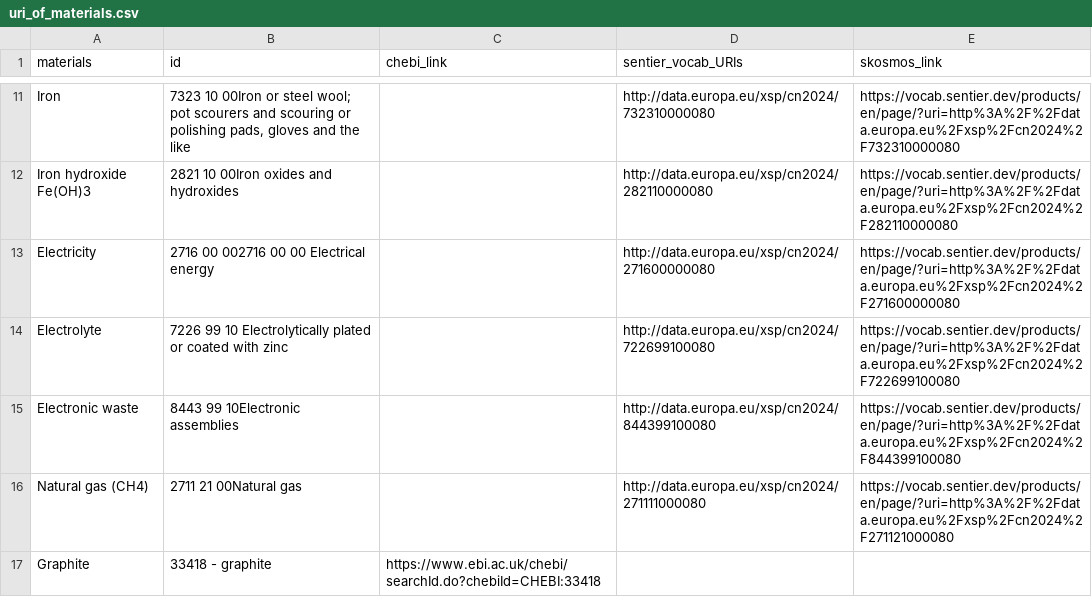
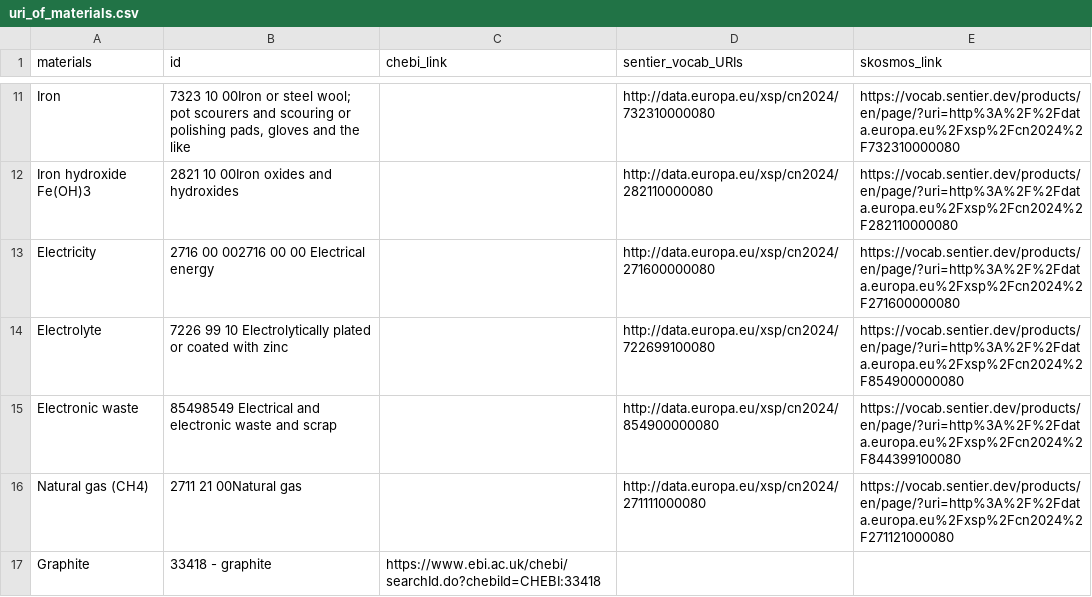
Before and after one commit to samanehfayyaz/batterway, a CSV file: data/uri_of_materials.csv, drawn as a sheet; only a part is shown, gaps mark what is left out; the diff names each change by its address in the sheet, - before the commit and + after, or states it on an @@ line.

Commit message:
Update uri_of_materials.csv

```diff
--- a/data/uri_of_materials.csv
+++ b/data/uri_of_materials.csv
-E14 (skosmos_link): https://vocab.sentier.dev/products/en/page/?uri=http%3A%2F%2Fdata.europa.eu%2Fxsp%2Fcn2024%2F722699100080
+E14 (skosmos_link): https://vocab.sentier.dev/products/en/page/?uri=http%3A%2F%2Fdata.europa.eu%2Fxsp%2Fcn2024%2F854900000080
-B15 (id): 8443 99 10Electronic assemblies
+B15 (id): 85498549 Electrical and electronic waste and scrap
-D15 (sentier_vocab_URIs): http://data.europa.eu/xsp/cn2024/844399100080
+D15 (sentier_vocab_URIs): http://data.europa.eu/xsp/cn2024/854900000080
```
